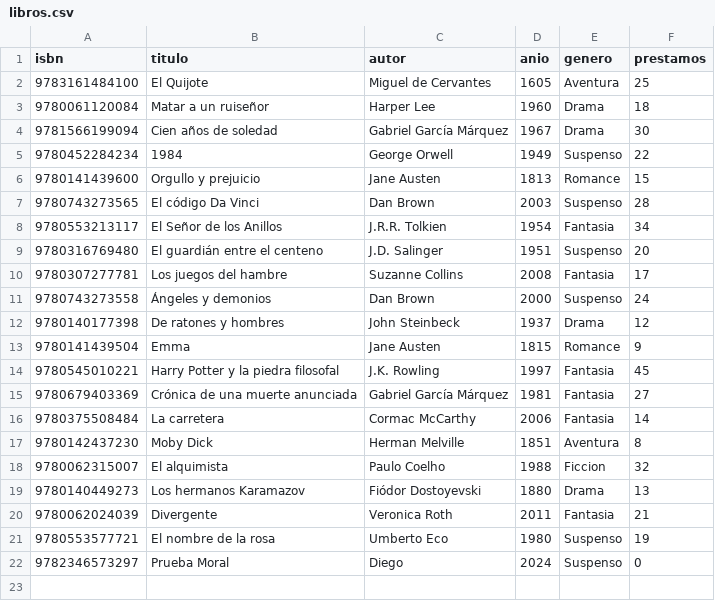
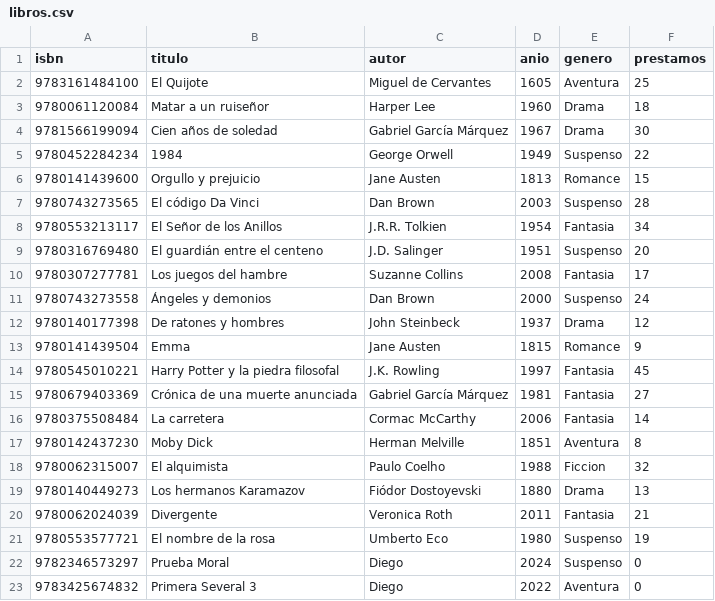
Before and after one commit to hmndzzl/POO-Ejercicio3-ArreglosDinamicos, a CSV file: libros.csv, drawn as a sheet.

```diff
--- a/libros.csv
+++ b/libros.csv
@@ -22 +22,2 @@ isbn,titulo,autor,anio,genero,prestamos
 9782346573297,Prueba Moral,Diego,2024,Suspenso,0
+9783425674832,Primera Several 3,Diego,2022,Aventura,0
```
Also changed, not shown: 2 other files.
